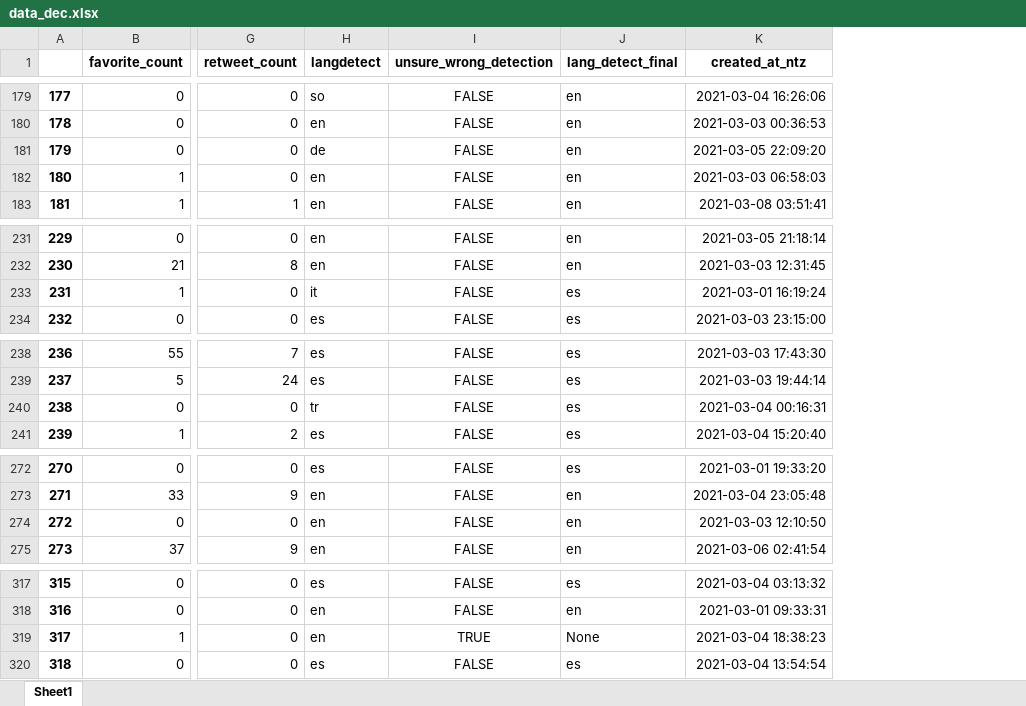
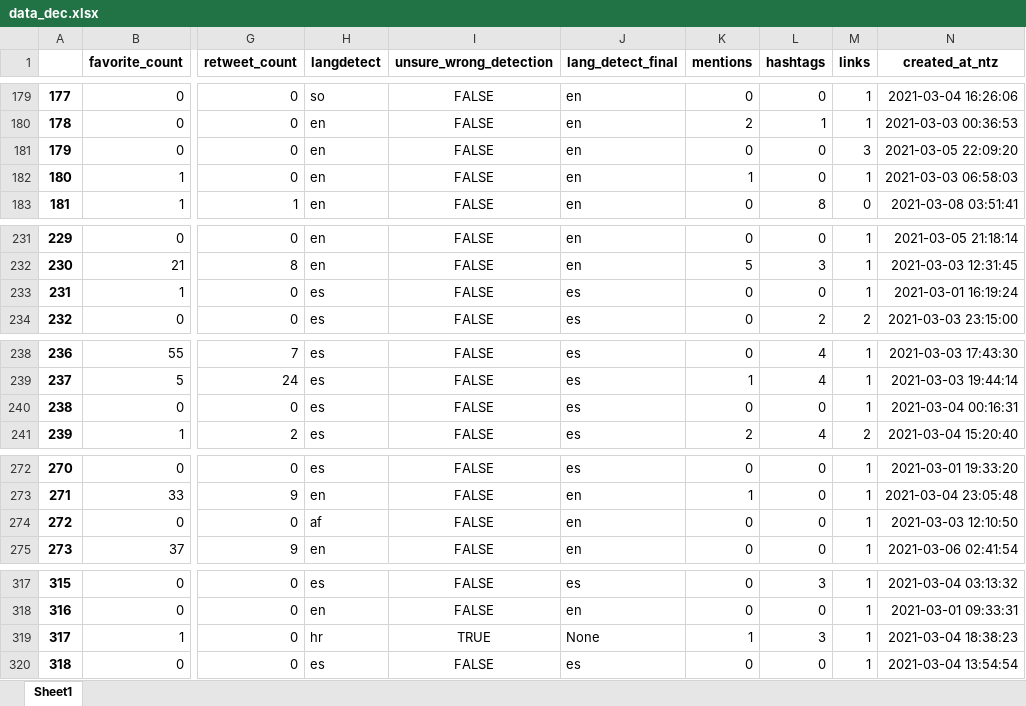
Before and after one commit to giulionenna/Progetto_BI2021, an Excel workbook: data_dec.xlsx, sheet Sheet1, drawn as a sheet; only a part is shown, gaps mark what is left out; values as stored, in another font and other column widths than the file's, no borders; the diff covers the shown part only; the diff names each change by its address in the sheet, - before the commit and + after, or states it on an @@ line.

```diff
--- a/data_dec.xlsx (sheet Sheet1)
+++ b/data_dec.xlsx (sheet Sheet1)
+column K (mentions), rows 179-183: 0 | 2 | 0 | 1 | 0; rows 231-234: 0 | 5 | 0 | 0; rows 238-241: 0 | 1 | 0 | 2; rows 272-275: 0 | 1 | 0 | 0; rows 317-320: 0 | 0 | 1 | 0
+column L (hashtags), rows 179-183: 0 | 1 | 0 | 0 | 8; rows 231-234: 0 | 3 | 0 | 2; rows 238-241: 4 | 4 | 0 | 4; rows 272-275: all 0; rows 317-320: 3 | 0 | 3 | 0
+column M (links), rows 179-183: 1 | 1 | 3 | 1 | 0; rows 231-234: 1 | 1 | 1 | 2; rows 238-241: 1 | 1 | 1 | 2; rows 272-275: all 1; rows 317-320: all 1
-H181 (langdetect): de
+H181 (langdetect): en
-H233 (langdetect): it
+H233 (langdetect): es
-H240 (langdetect): tr
+H240 (langdetect): es
-H274 (langdetect): en
+H274 (langdetect): af
-H319 (langdetect): en
+H319 (langdetect): hr
```
Also changed, not shown: 55 edited cells elsewhere in this sheet, 1 other file.
